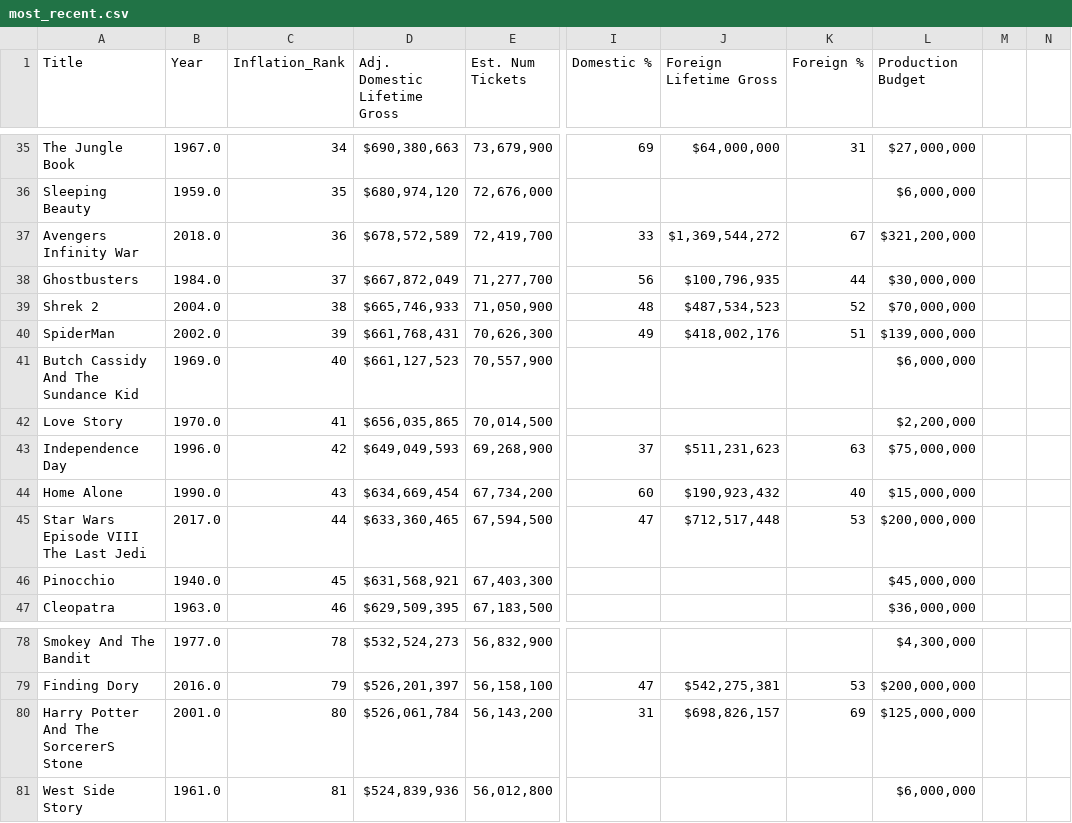
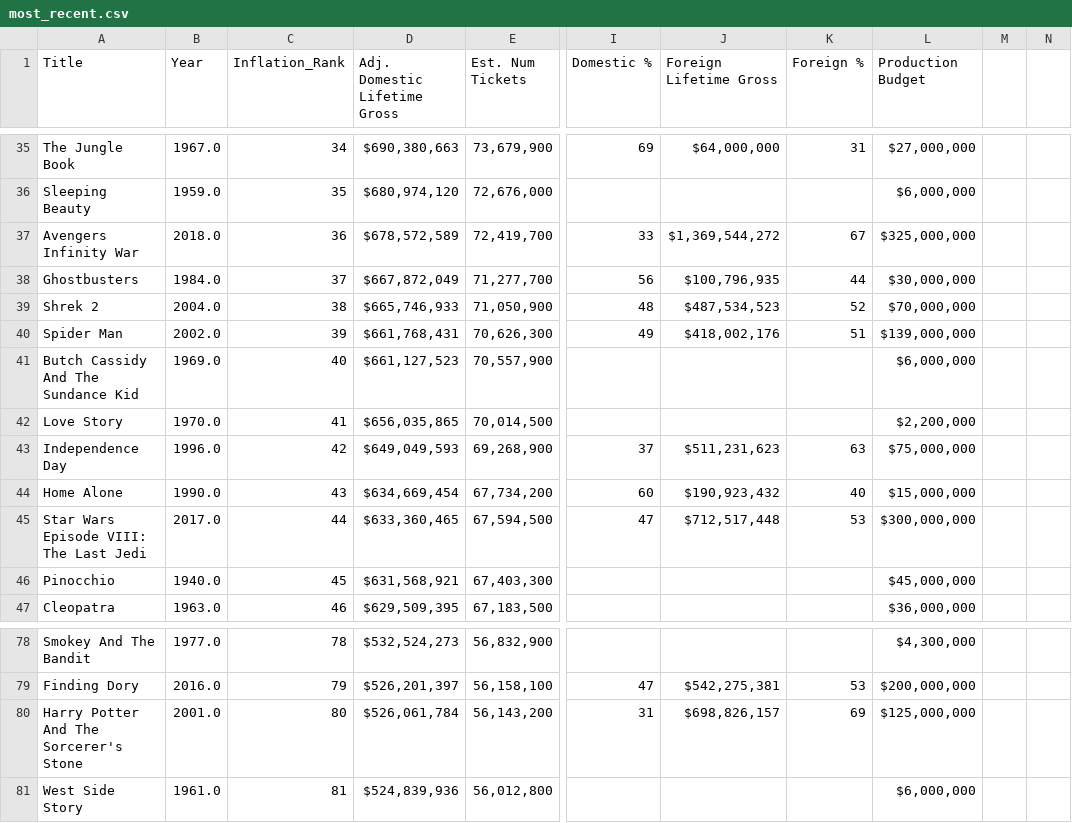
Before and after one commit to matanick1/Movie_Project_1, a CSV file: most_recent.csv, drawn as a sheet; only a part is shown, gaps mark what is left out; the diff covers the shown part only; the diff names each change by its address in the sheet, - before the commit and + after, or states it on an @@ line.

Commit message:
Update most_recent.csv
Cleaned some titles and changed some production budget values

```diff
--- a/most_recent.csv
+++ b/most_recent.csv
-L37 (Production Budget): $321,200,000
+L37 (Production Budget): $325,000,000
-A40 (Title): SpiderMan
+A40 (Title): Spider Man
-A45 (Title): Star Wars Episode VIII The Last Jedi
+A45 (Title): Star Wars Episode VIII: The Last Jedi
-L45 (Production Budget): $200,000,000
+L45 (Production Budget): $300,000,000
-A80 (Title): Harry Potter And The SorcererS Stone
+A80 (Title): Harry Potter And The Sorcerer's Stone
```
Also changed, not shown: 29 edited cells elsewhere in this file.
